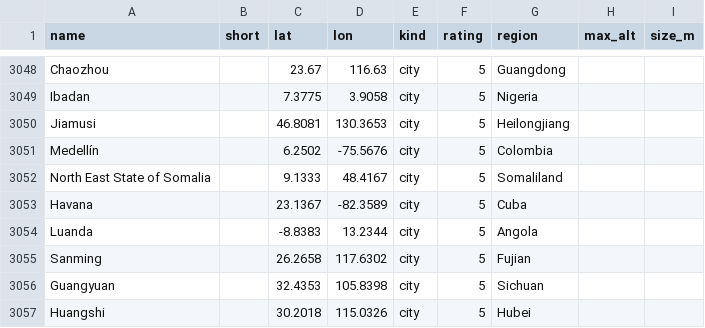
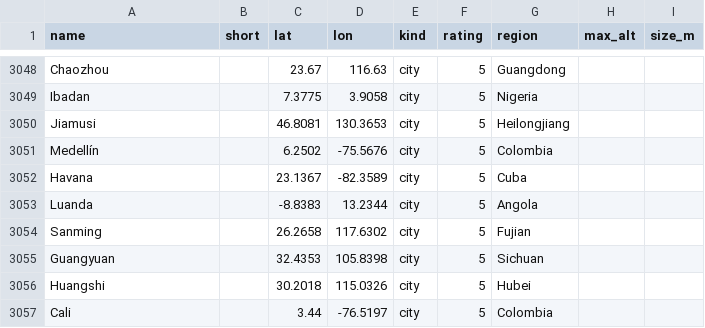
Before and after one commit to rrwhite/window-landmarks, a CSV file: data/landmarks.csv, drawn as a sheet; only a part is shown, gaps mark what is left out; the shorter side is filled out with more unchanged rows.

```diff
--- a/data/landmarks.csv
+++ b/data/landmarks.csv
@@ -3051,3 +3051,2 @@ Jiamusi,,46.8081,130.3653,city,5,Heilongjiang,,
 Medellín,,6.2502,-75.5676,city,5,Colombia,,
-North East State of Somalia,,9.1333,48.4167,city,5,Somaliland,,
 Havana,,23.1367,-82.3589,city,5,Cuba,,
```
Also changed, not shown: 5 other files.
